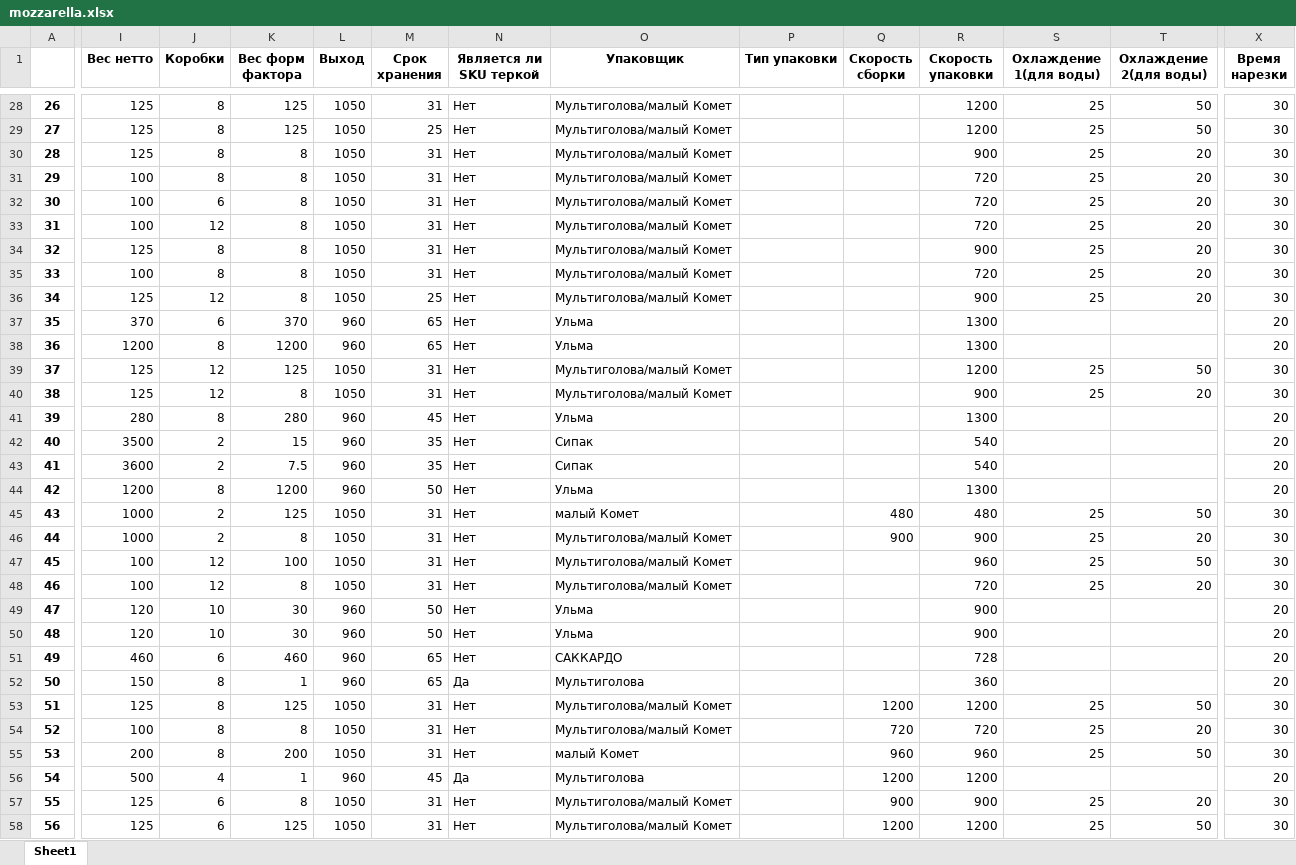
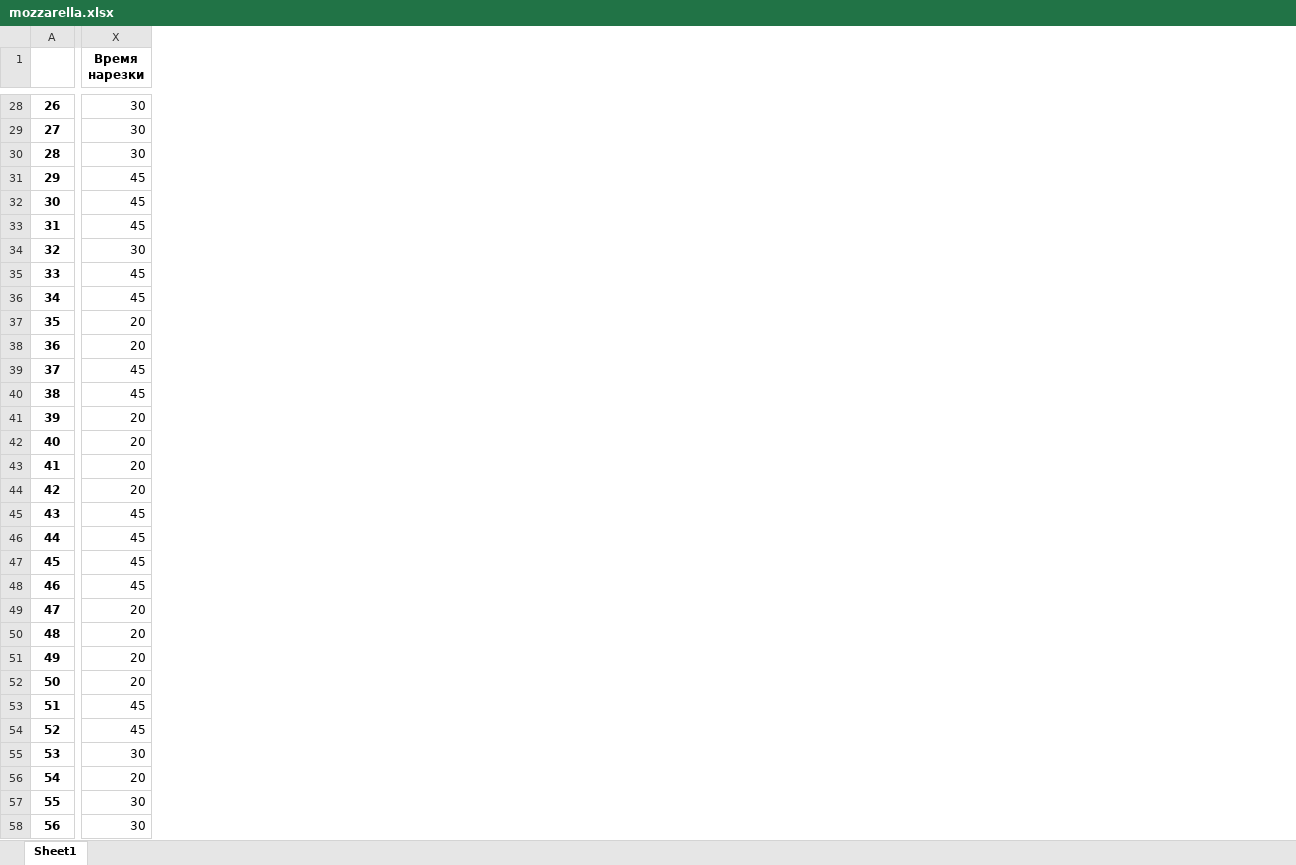
Before and after one commit to nkrokhmal/umalat, an Excel workbook: app/data/static/params/mozzarella.xlsx, sheet Sheet1, drawn as a sheet; only a part is shown, gaps mark what is left out; values as stored, in another font and other column widths than the file's, no borders; charts and pictures not drawn; the diff covers the shown part only; the diff names each change by its address in the sheet, - before the commit and + after, or states it on an @@ line.

```diff
--- a/app/data/static/params/mozzarella.xlsx (sheet Sheet1)
+++ b/app/data/static/params/mozzarella.xlsx (sheet Sheet1)
@@ column I (Вес нетто) hidden, rows 28-58: 125 | 125 | 125 | 100 | 100 | 100 | 125 | 100 | 125 | 370 | 1200 | 125 | 125 | 280 | 3500 | 3600 | 1200 | 1000 | 1000 | 100 | 100 | 120 | 120 | 460 | 150 | 125 | 100 | 200 | 500 | 125 | 125 @@
@@ column J (Коробки) hidden, rows 28-58: 8 | 8 | 8 | 8 | 6 | 12 | 8 | 8 | 12 | 6 | 8 | 12 | 12 | 8 | 2 | 2 | 8 | 2 | 2 | 12 | 12 | 10 | 10 | 6 | 8 | 8 | 8 | 8 | 4 | 6 | 6 @@
@@ column K (Вес форм фактора) hidden, rows 28-58: 125 | 125 | 8 | 8 | 8 | 8 | 8 | 8 | 8 | 370 | 1200 | 125 | 8 | 280 | 15 | 7.5 | 1200 | 125 | 8 | 100 | 8 | 30 | 30 | 460 | 1 | 125 | 8 | 200 | 1 | 8 | 125 @@
@@ column L (Выход) hidden, rows 28-58: 1050 | 1050 | 1050 | 1050 | 1050 | 1050 | 1050 | 1050 | 1050 | 960 | 960 | 1050 | 1050 | 960 | 960 | 960 | 960 | 1050 | 1050 | 1050 | 1050 | 960 | 960 | 960 | 960 | 1050 | 1050 | 1050 | 960 | 1050 | 1050 @@
@@ column M (Срок хранения) hidden, rows 28-58: 31 | 25 | 31 | 31 | 31 | 31 | 31 | 31 | 25 | 65 | 65 | 31 | 31 | 45 | 35 | 35 | 50 | 31 | 31 | 31 | 31 | 50 | 50 | 65 | 65 | 31 | 31 | 31 | 45 | 31 | 31 @@
@@ column N (Является ли SKU теркой) hidden, rows 28-58: Нет | Нет | Нет | Нет | Нет | Нет | Нет | Нет | Нет | Нет | Нет | Нет | Нет | Нет | Нет | Нет | Нет | Нет | Нет | Нет | Нет | Нет | Нет | Нет | Да | Нет | Нет | Нет | Да | Нет | Нет @@
@@ column O (Упаковщик) hidden, rows 28-58: Мультиголова/малый Комет | Мультиголова/малый Комет | Мультиголова/малый Комет | Мультиголова/малый Комет | Мультиголова/малый Комет | Мультиголова/малый Комет | Мультиголова/малый Комет | Мультиголова/малый Комет | Мультиголова/малый Комет | Ульма | Ульма | Мультиголова/малый Комет | Мультиголова/малый Комет | Ульма | Сипак | Сипак | Ульма | малый Комет | Мультиголова/малый Комет | Мультиголова/малый Комет | Мультиголова/малый Комет | Ульма | Ульма | САККАРДО | Мультиголова | Мультиголова/малый Комет | Мультиголова/малый Комет | малый Комет | Мультиголова | Мультиголова/малый Комет | Мультиголова/малый Комет @@
@@ column P (Тип упаковки) hidden, empty @@
@@ column Q (Скорость сборки) hidden, rows 45-58: 480 | 900 |  |  |  |  |  |  | 1200 | 720 | 960 | 1200 | 900 | 1200 @@
@@ column R (Скорость упаковки) hidden, rows 28-58: 1200 | 1200 | 900 | 720 | 720 | 720 | 900 | 720 | 900 | 1300 | 1300 | 1200 | 900 | 1300 | 540 | 540 | 1300 | 480 | 900 | 960 | 720 | 900 | 900 | 728 | 360 | 1200 | 720 | 960 | 1200 | 900 | 1200 @@
@@ column S (Охлаждение 1(для воды)) hidden, rows 28-58: 25 | 25 | 25 | 25 | 25 | 25 | 25 | 25 | 25 |  |  | 25 | 25 |  |  |  |  | 25 | 25 | 25 | 25 |  |  |  |  | 25 | 25 | 25 |  | 25 | 25 @@
@@ column T (Охлаждение 2(для воды)) hidden, rows 28-58: 50 | 50 | 20 | 20 | 20 | 20 | 20 | 20 | 20 |  |  | 50 | 20 |  |  |  |  | 50 | 20 | 50 | 20 |  |  |  |  | 50 | 20 | 50 |  | 20 | 50 @@
-X31:X33 (Время нарезки): 30
+X31:X33 (Время нарезки): 45
-X35:X36 (Время нарезки): 30
+X35:X36 (Время нарезки): 45
-X39:X40 (Время нарезки): 30
+X39:X40 (Время нарезки): 45
-X45:X48 (Время нарезки): 30
+X45:X48 (Время нарезки): 45
-X53:X54 (Время нарезки): 30
+X53:X54 (Время нарезки): 45
```
Also changed, not shown: 38 edited cells and cell formats elsewhere in this sheet, hidden cells, charts or pictures, app/data/static/params/ricotta.xlsx, 4 other files.
